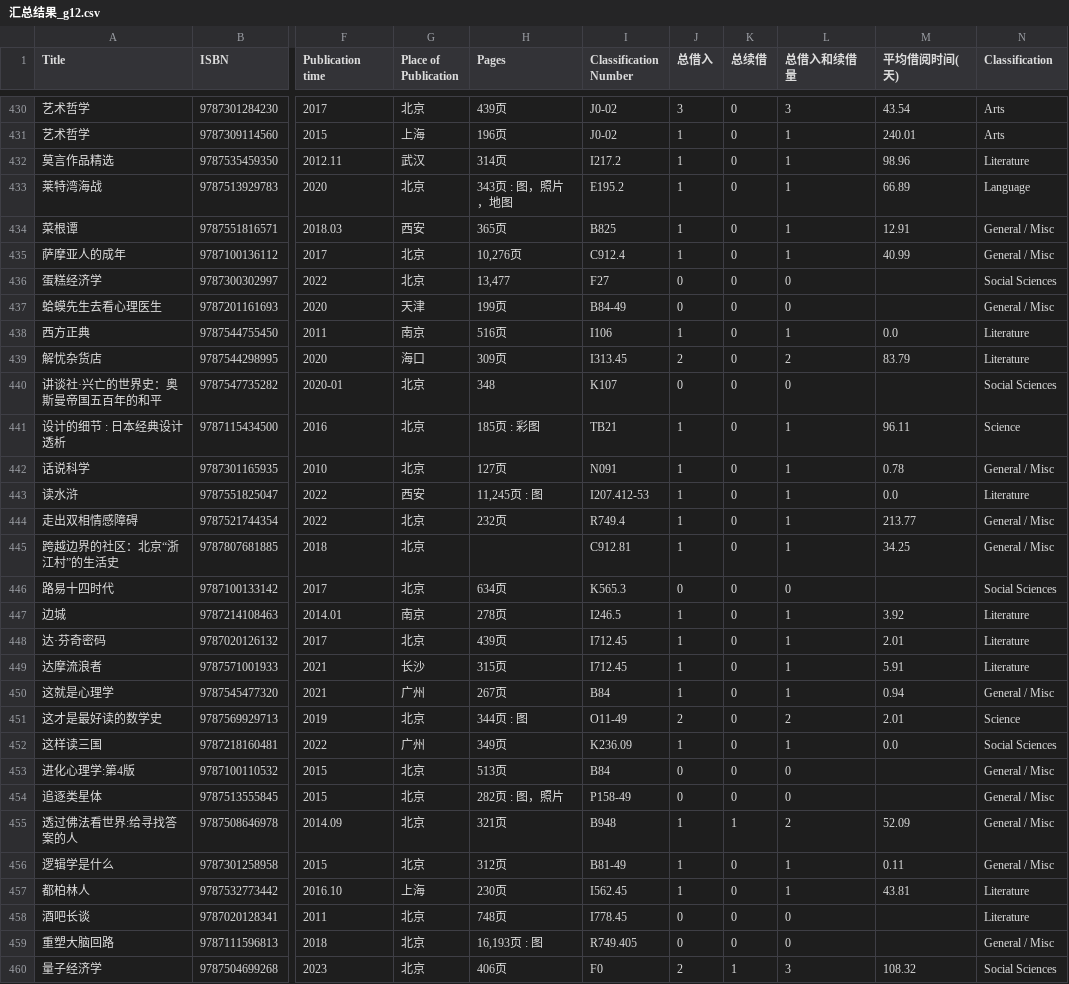
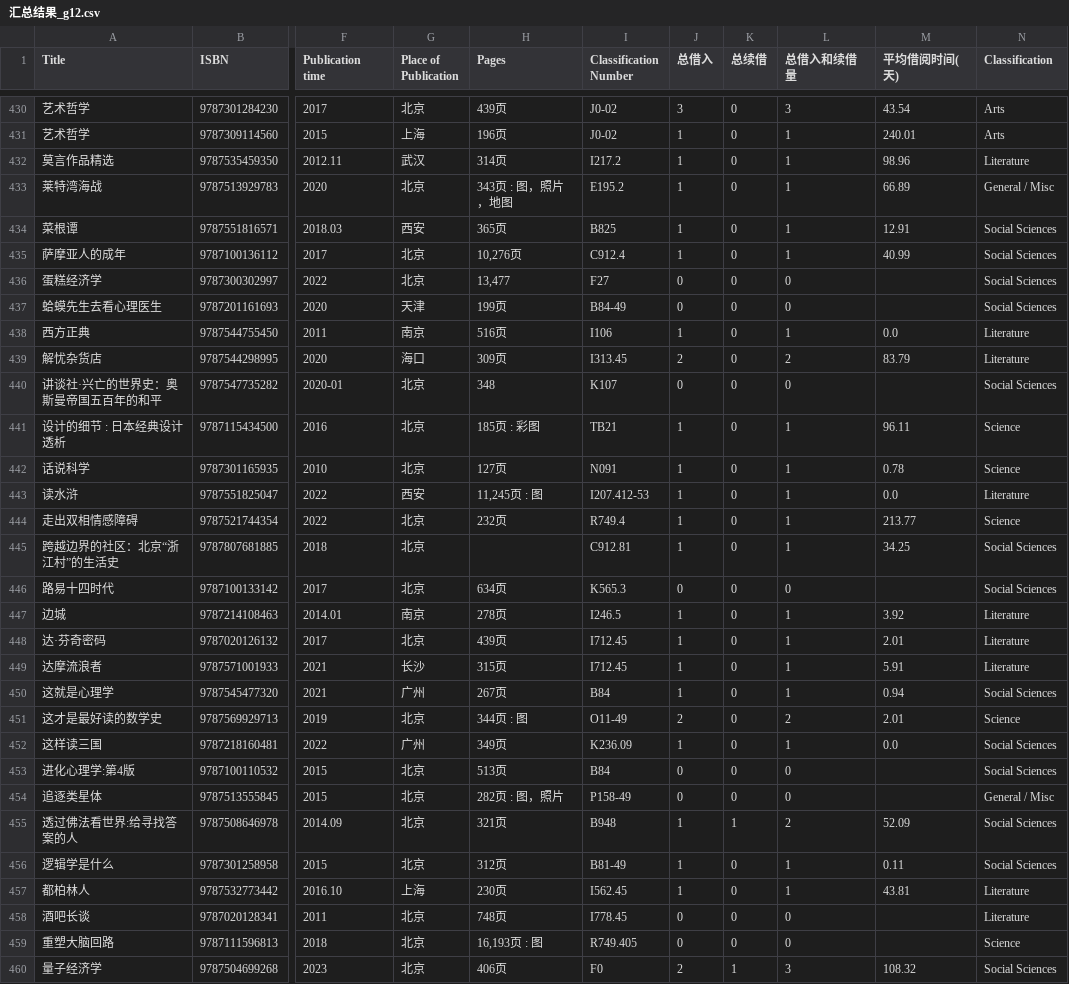
Before and after one commit to Zzyyio/Math-3rd-Monthly, a CSV file: dataset/汇总结果_g12.csv, drawn as a sheet; only a part is shown, gaps mark what is left out; the diff covers the shown part only; the diff names each change by its address in the sheet, - before the commit and + after, or states it on an @@ line.

```diff
--- a/dataset/汇总结果_g12.csv
+++ b/dataset/汇总结果_g12.csv
-N433 (Classification): Language
+N433 (Classification): General / Misc
-N434:N435 (Classification): General / Misc
+N434:N435 (Classification): Social Sciences
-N437 (Classification): General / Misc
+N437 (Classification): Social Sciences
-N442 (Classification): General / Misc
+N442 (Classification): Science
-N444 (Classification): General / Misc
+N444 (Classification): Science
-N445 (Classification): General / Misc
+N445 (Classification): Social Sciences
-N450 (Classification): General / Misc
+N450 (Classification): Social Sciences
-N453 (Classification): General / Misc
+N453 (Classification): Social Sciences
-N455:N456 (Classification): General / Misc
+N455:N456 (Classification): Social Sciences
-N459 (Classification): General / Misc
+N459 (Classification): Science
```
Also changed, not shown: 75 edited cells elsewhere in this file, output_dataset/analysis_outputs/association_mutual_info.csv, output_dataset/analysis_outputs/association_pearson.csv, 30 other files.
